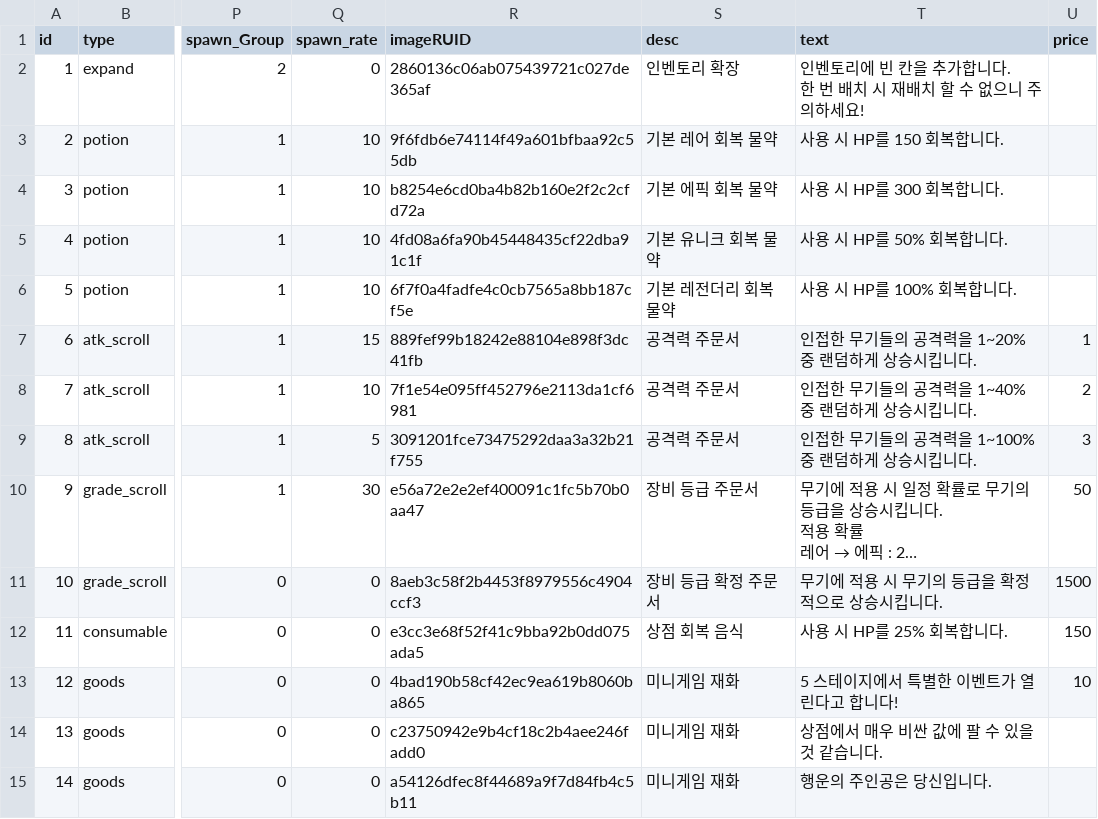
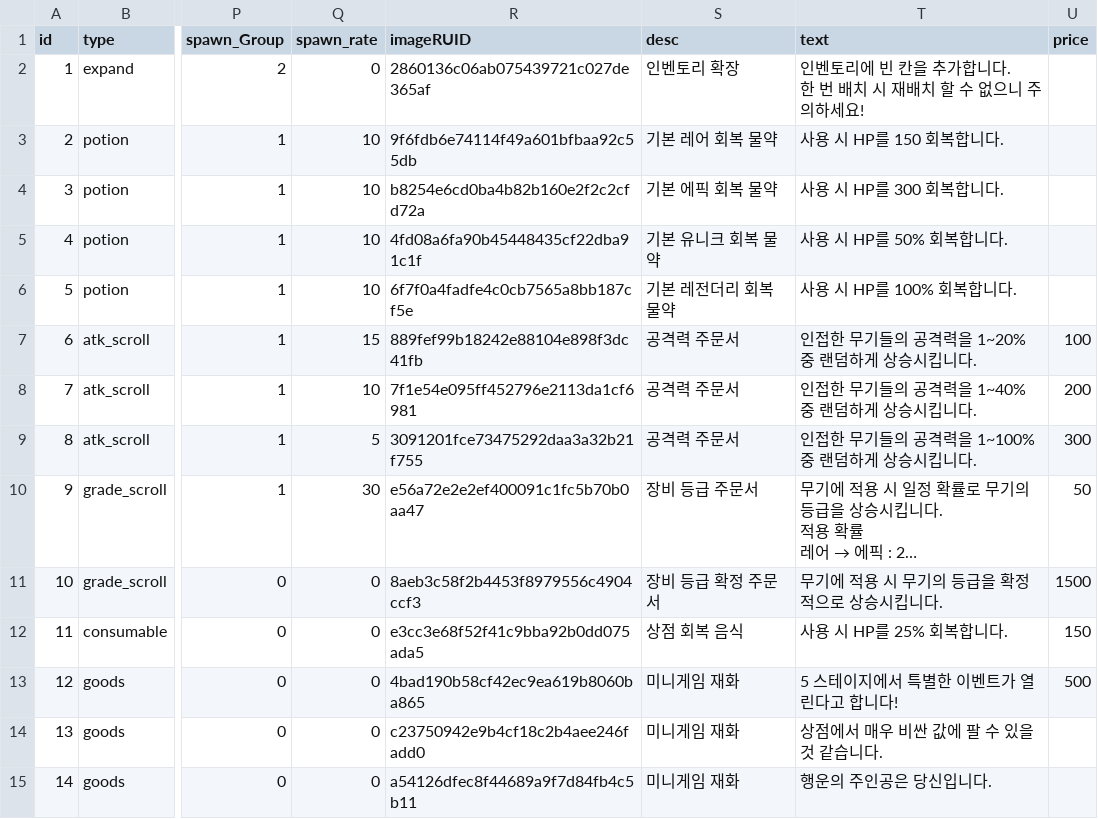
Before and after one commit to tigerlow0723-blip/MapleWorld, a CSV file: Lucky_Backpack/RootDesk/MyDesk/DataSet/Data_Table - 아이템 - 기타.csv, drawn as a sheet; only a part is shown, gaps mark what is left out; long unchanged cells end in …; the diff names each change by its address in the sheet, - before the commit and + after, or states it on an @@ line.

```diff
--- a/Lucky_Backpack/RootDesk/MyDesk/DataSet/Data_Table - 아이템 - 기타.csv
+++ b/Lucky_Backpack/RootDesk/MyDesk/DataSet/Data_Table - 아이템 - 기타.csv
-U7 (price): 1
+U7 (price): 100
-U8 (price): 2
+U8 (price): 200
-U9 (price): 3
+U9 (price): 300
-U13 (price): 10
+U13 (price): 500
```
Also changed, not shown: Lucky_Backpack/RootDesk/MyDesk/DataSet/Data_Table - 보스.csv, Lucky_Backpack/RootDesk/MyDesk/DataSet/Data_Table - 아이템 - 장비.csv, 4 other files.
